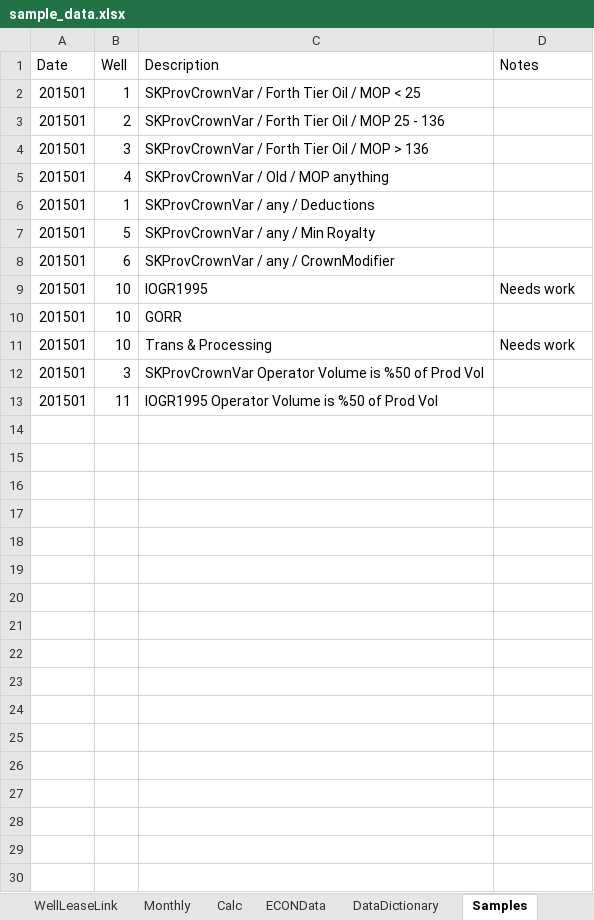
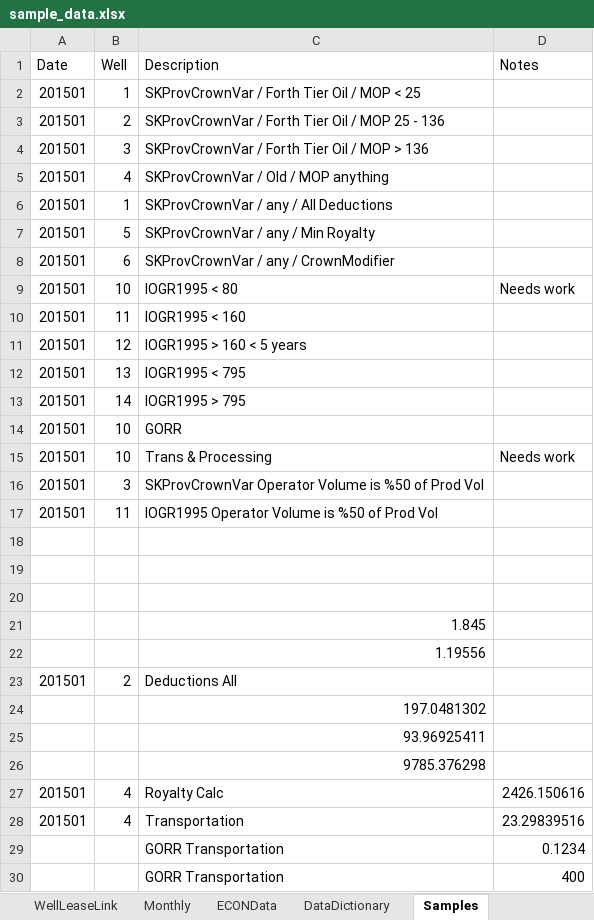
Before and after one commit to lshumlich/python-playground, an Excel workbook: calcroyalties/files/sample_data.xlsx, sheet Samples, drawn as a sheet; values as stored, in another font and other column widths than the file's, no borders; the diff names each change by its address in the sheet, - before the commit and + after, or states it on an @@ line.

```diff
--- a/calcroyalties/files/sample_data.xlsx (sheet Samples)
+++ b/calcroyalties/files/sample_data.xlsx (sheet Samples)
-sheet tab: Calc
-C6 (Description): SKProvCrownVar / any / Deductions
+C6 (Description): SKProvCrownVar / any / All Deductions
-C9 (Description): IOGR1995
+C9 (Description): IOGR1995 < 80
+row 10: 201501 | 11 | IOGR1995 < 160
+row 11: 201501 | 12 | IOGR1995 > 160 < 5 years
+row 12: 201501 | 13 | IOGR1995 < 795
+row 13: 201501 | 14 | IOGR1995 > 795
+row 18: (empty)
+row 19: (empty)
+row 20: (empty)
+row 21:  |  | 1.845
+row 22:  |  | 1.19556
+row 23: 201501 | 2 | Deductions All
+row 24:  |  | 197.0481302
+row 25:  |  | 93.96925411
+row 26:  |  | 9785.376298
+row 27: 201501 | 4 | Royalty Calc | 2426.150616
+row 28: 201501 | 4 | Transportation | 23.29839516
+row 29:  |  | GORR Transportation | 0.1234
+row 30:  |  | GORR Transportation | 400
```
Also changed, not shown: sheet RTP Info, sheet Monthly, sheet WellRoyaltyMaster, sheet BA Info, sheet LeaseRoyaltyMaster, sheet WellLeaseLink, 1 more sheet, 5 other files.
